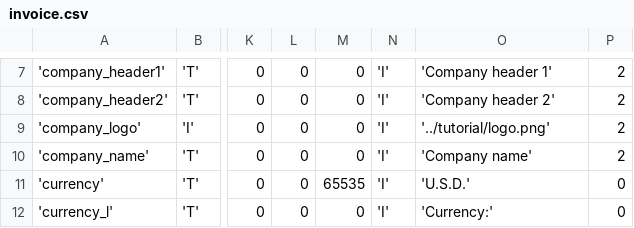
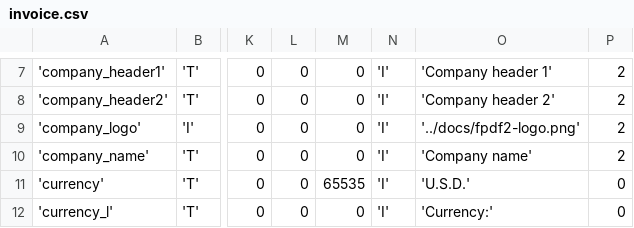
Before and after one commit to py-pdf/fpdf2, a CSV file: tutorial/invoice.csv, drawn as a sheet; only a part is shown, gaps mark what is left out; the diff names each change by its address in the sheet, - before the commit and + after, or states it on an @@ line.

```diff
--- a/tutorial/invoice.csv
+++ b/tutorial/invoice.csv
-O9: '../tutorial/logo.png'
+O9: '../docs/fpdf2-logo.png'
```
Also changed, not shown: 13 other files.
